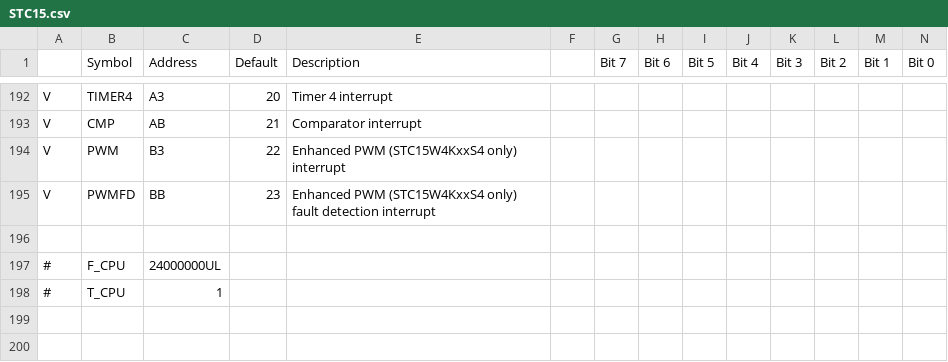
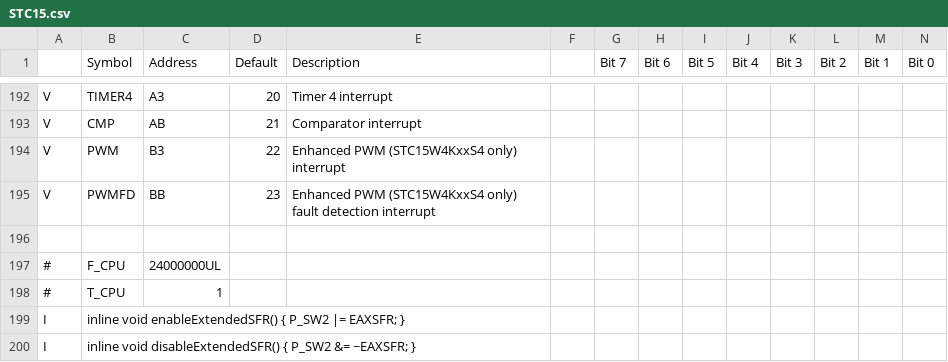
Before and after one commit to ghosoft/stc-mcu-open-source, a CSV file: header-generator/STC15.csv, drawn as a sheet; only a part is shown, gaps mark what is left out; the diff names each change by its address in the sheet, - before the commit and + after, or states it on an @@ line.

```diff
--- a/header-generator/STC15.csv
+++ b/header-generator/STC15.csv
+row 199: I | inline void enableExtendedSFR() { P_SW2 |= EAXSFR; }
+row 200: I | inline void disableExtendedSFR() { P_SW2 &= ~EAXSFR; }
```
Also changed, not shown: header-generator/STC12.csv, header-generator/STC90.csv, 3 other files.
